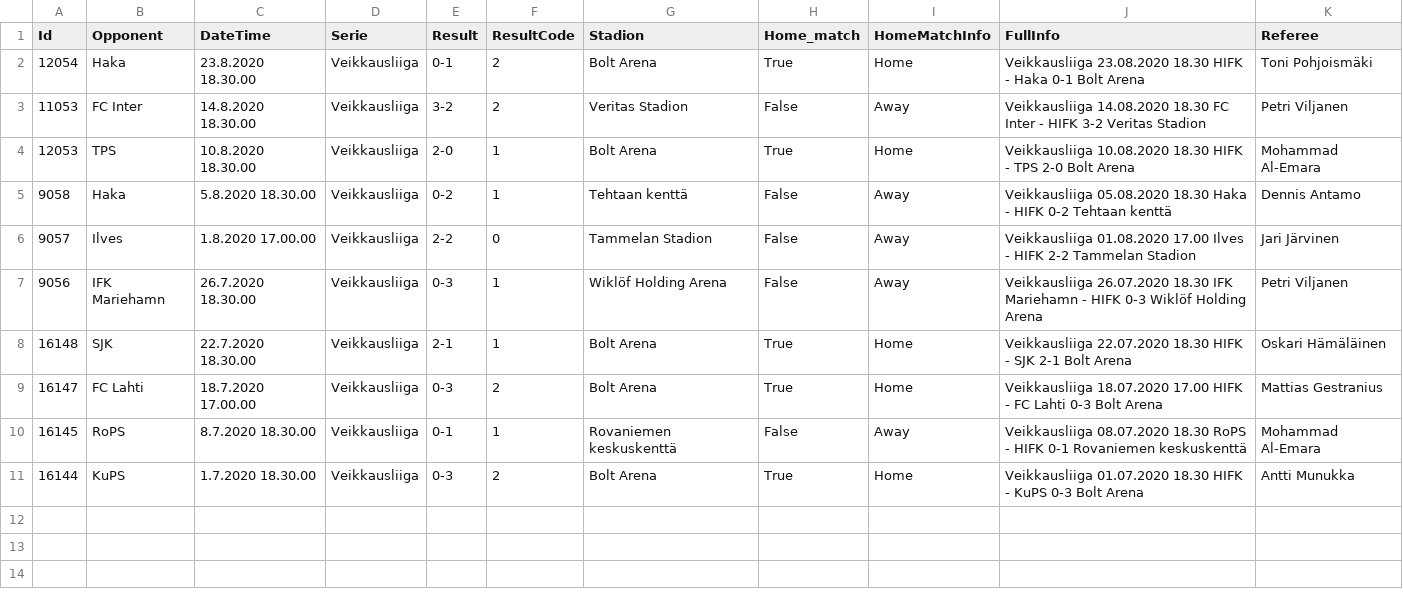
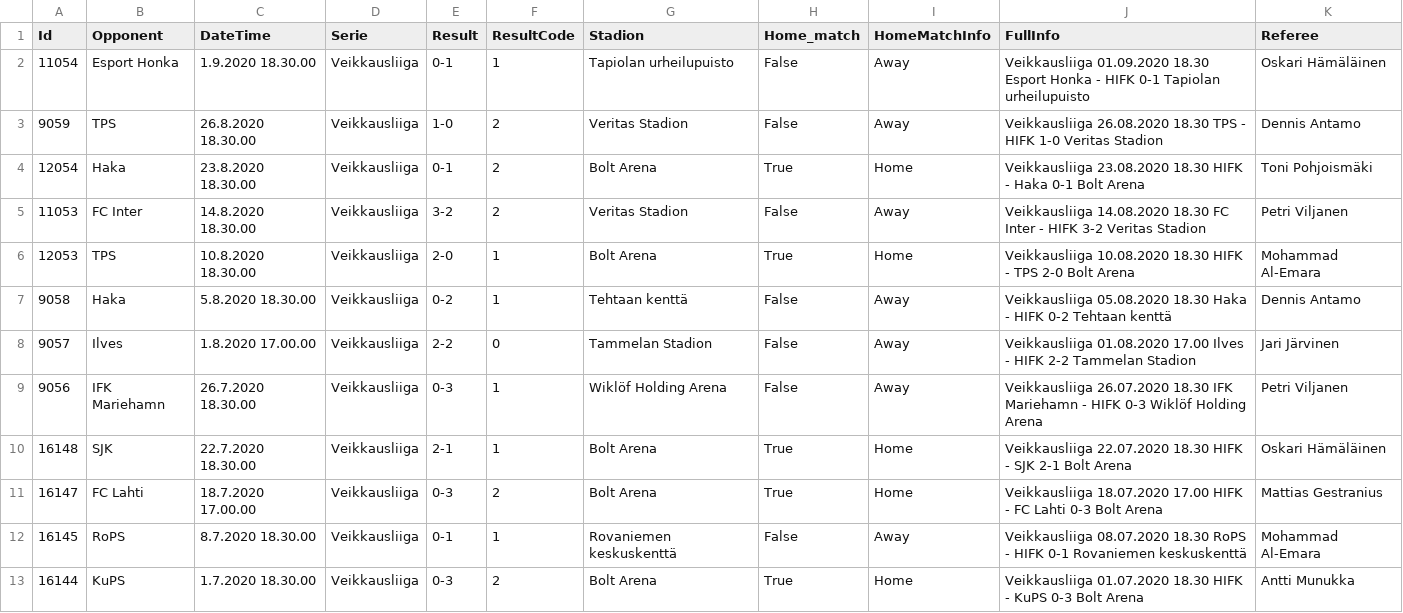
Before and after one commit to TopiasKuosmanen/HIFK_stats, a CSV file: Results/VeikkausliigaSeasons/Veikkausliiga2020.csv (was Results/Veikkausliiga2020.csv), drawn as a sheet.

Commit message:
Results

```diff
--- a/Results/Veikkausliiga2020.csv
+++ b/Results/VeikkausliigaSeasons/Veikkausliiga2020.csv
@@ -1,2 +1,4 @@
 Id,Opponent,DateTime,Serie,Result,ResultCode,Stadion,Home_match,HomeMatchInfo,FullInfo,Referee
+11054,Esport Honka,1.9.2020 18.30.00,Veikkausliiga,0-1,1,Tapiolan urheilupuisto,False,Away,Veikkausliiga 01.09.2020 18.30 Esport Honka - HIFK 0-1     Tapiolan urheilupuisto,Oskari Hämäläinen
+9059,TPS,26.8.2020 18.30.00,Veikkausliiga,1-0,2,Veritas Stadion,False,Away,Veikkausliiga 26.08.2020 18.30 TPS - HIFK 1-0     Veritas Stadion,Dennis Antamo
 12054,Haka,23.8.2020 18.30.00,Veikkausliiga,0-1,2,Bolt Arena,True,Home,Veikkausliiga 23.08.2020 18.30 HIFK - Haka 0-1     Bolt Arena,Toni Pohjoismäki
```
Also changed, not shown: 11 other files.
